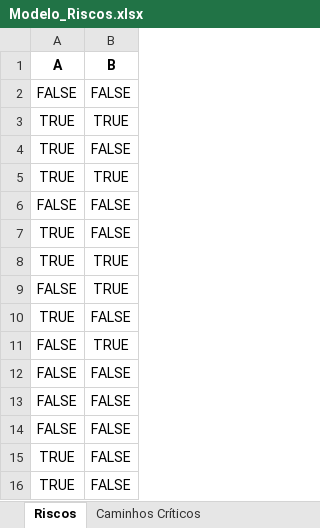
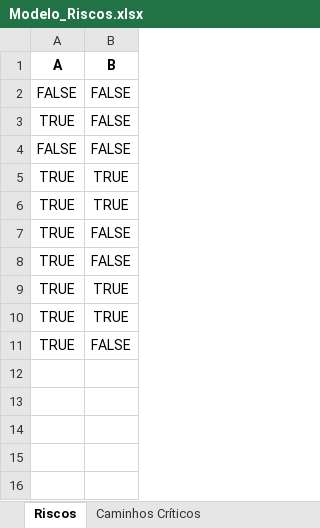
Before and after one commit to gaba23/ARNA_UFPE, an Excel workbook: api/Modelo_Riscos.xlsx, sheet Riscos, drawn as a sheet; values as stored, in another font and other column widths than the file's, no borders; removed rows and columns are numbered as before the commit, all else as after; the diff names each change by its address in the sheet, - before the commit and + after, or states it on an @@ line.

```diff
--- a/api/Modelo_Riscos.xlsx (sheet Riscos)
+++ b/api/Modelo_Riscos.xlsx (sheet Riscos)
@@ row 10 moved to row 3: TRUE @@
@@ row 6 moved to row 4: FALSE @@
-A10 (A): FALSE
+A10 (A): TRUE
-row 11: FALSE | TRUE
-row 12: FALSE | FALSE
-row 13: FALSE | FALSE
-row 14: FALSE | FALSE
-row 15: TRUE | FALSE
```
Also changed, not shown: sheet Atividades, sheet Caminhos por Iteração, sheet Caminhos Críticos por Iteração, sheet Atividades Críticas, sheet Distribuição Projeto e Risco, sheet Crucialidade Caminhos, 2 more sheets, other sheet tabs, api/static/montecarlo.xlsx, resources/Modelo - Atividade e Riscos (Monte Carlo).xlsx, 3 other files.
